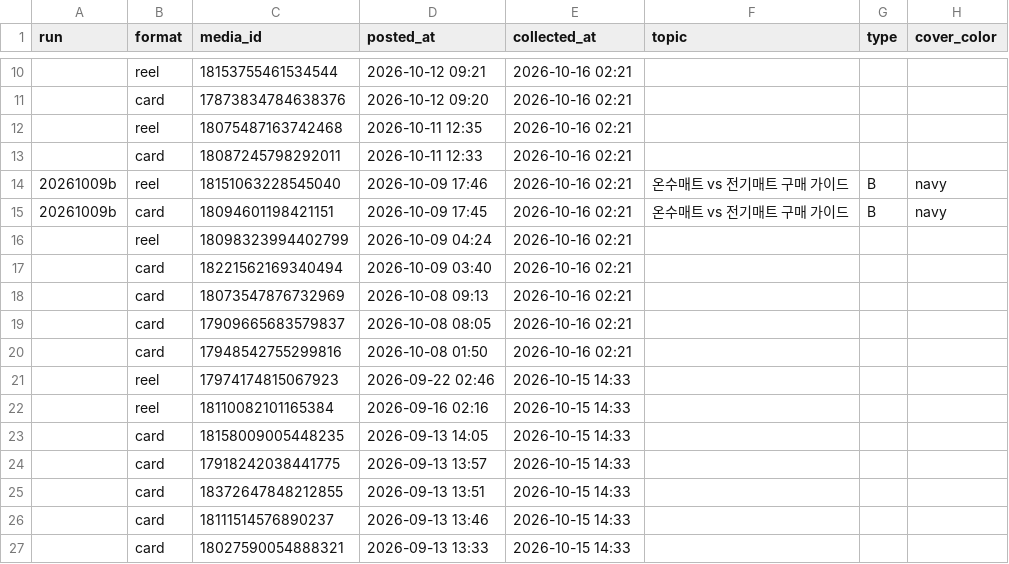
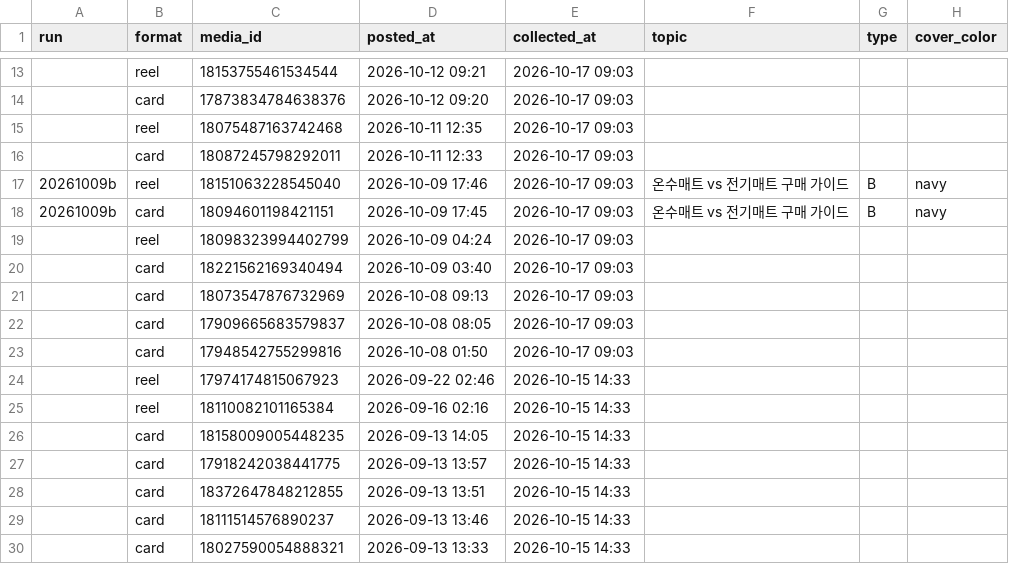
Before and after one commit to madebyjs-19/gajeonso-cardnews, a CSV file: log/metrics.csv, drawn as a sheet; only a part is shown, gaps mark what is left out; addresses are those after the commit; the diff covers the shown part only; the diff names each change by its address in the sheet, - before the commit and + after, or states it on an @@ line.

```diff
--- a/log/metrics.csv
+++ b/log/metrics.csv
-E13:E23 (collected_at): 2026-10-16 02:21
+E13:E23 (collected_at): 2026-10-17 09:03
```
Also changed, not shown: 3 added rows and 11 edited cells elsewhere in this file.
